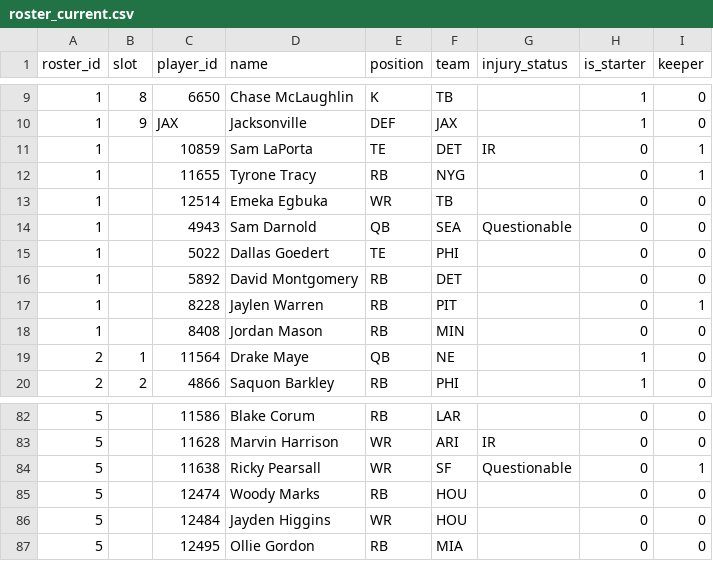
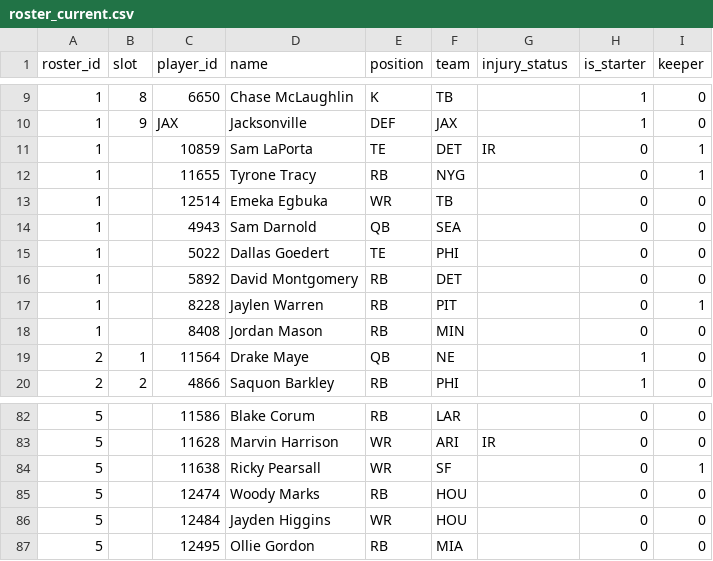
Before and after one commit to MichaelRyanJr/SleeperAgent, a CSV file: docs/league_1181689020258160640_2025/roster_current.csv, drawn as a sheet; only a part is shown, gaps mark what is left out.

```diff
--- a/docs/league_1181689020258160640_2025/roster_current.csv
+++ b/docs/league_1181689020258160640_2025/roster_current.csv
@@ -13,3 +13,3 @@ roster_id,slot,player_id,name,position,team,injury_status,is_starter,keeper
 1,,12514,Emeka Egbuka,WR,TB,,0,0
-1,,4943,Sam Darnold,QB,SEA,Questionable,0,0
+1,,4943,Sam Darnold,QB,SEA,,0,0
 1,,5022,Dallas Goedert,TE,PHI,,0,0
@@ -83,3 +83,3 @@ roster_id,slot,player_id,name,position,team,injury_status,is_starter,keeper
 5,,11628,Marvin Harrison,WR,ARI,IR,0,0
-5,,11638,Ricky Pearsall,WR,SF,Questionable,0,1
+5,,11638,Ricky Pearsall,WR,SF,,0,1
 5,,12474,Woody Marks,RB,HOU,,0,0
```
Also changed, not shown: 42 other files.
